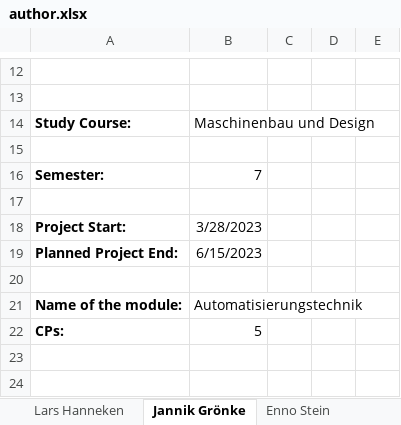
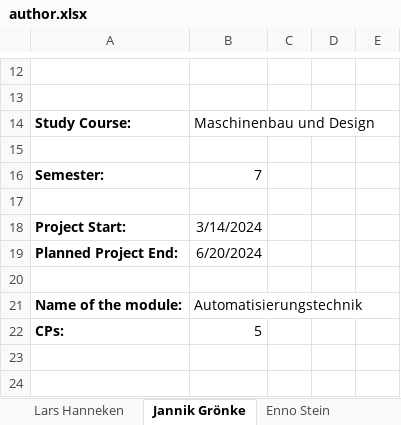
Before and after one commit to janterveen/A24-27-DemonstratorSchrittmotor, an Excel workbook: author.xlsx, sheet Jannik Grönke, drawn as a sheet; only a part is shown, gaps mark what is left out; values as stored, in another font and other column widths than the file's, no borders; the diff names each change by its address in the sheet, - before the commit and + after, or states it on an @@ line.

```diff
--- a/author.xlsx (sheet Jannik Grönke)
+++ b/author.xlsx (sheet Jannik Grönke)
-B18: 3/28/2023
+B18: 3/14/2024
-B19: 6/15/2023
+B19: 6/20/2024
```
Also changed, not shown: sheet Maik Theilmann, sheet Enno Stein, sheet Lars Hanneken, sheet Jan ter Veen, EvaluationHW.xlsx, 35 other files.
